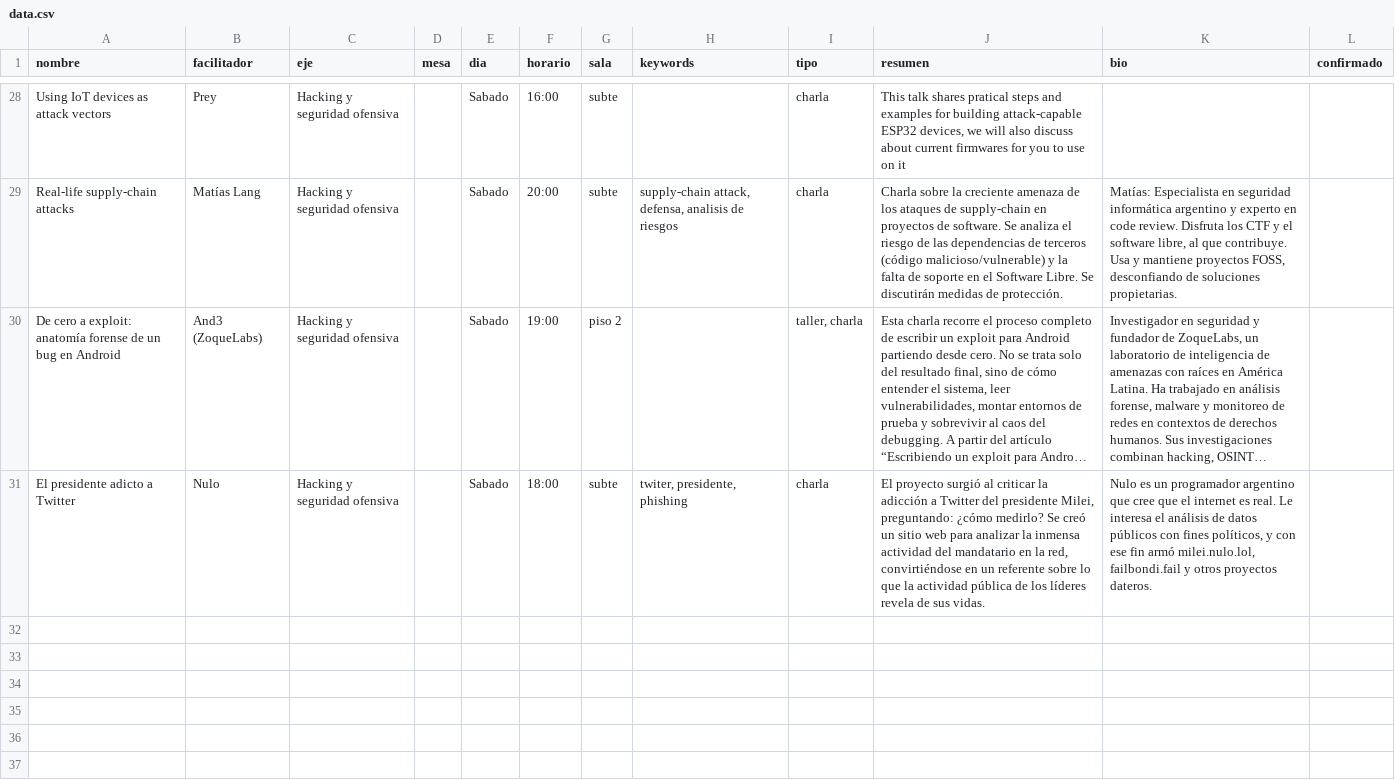
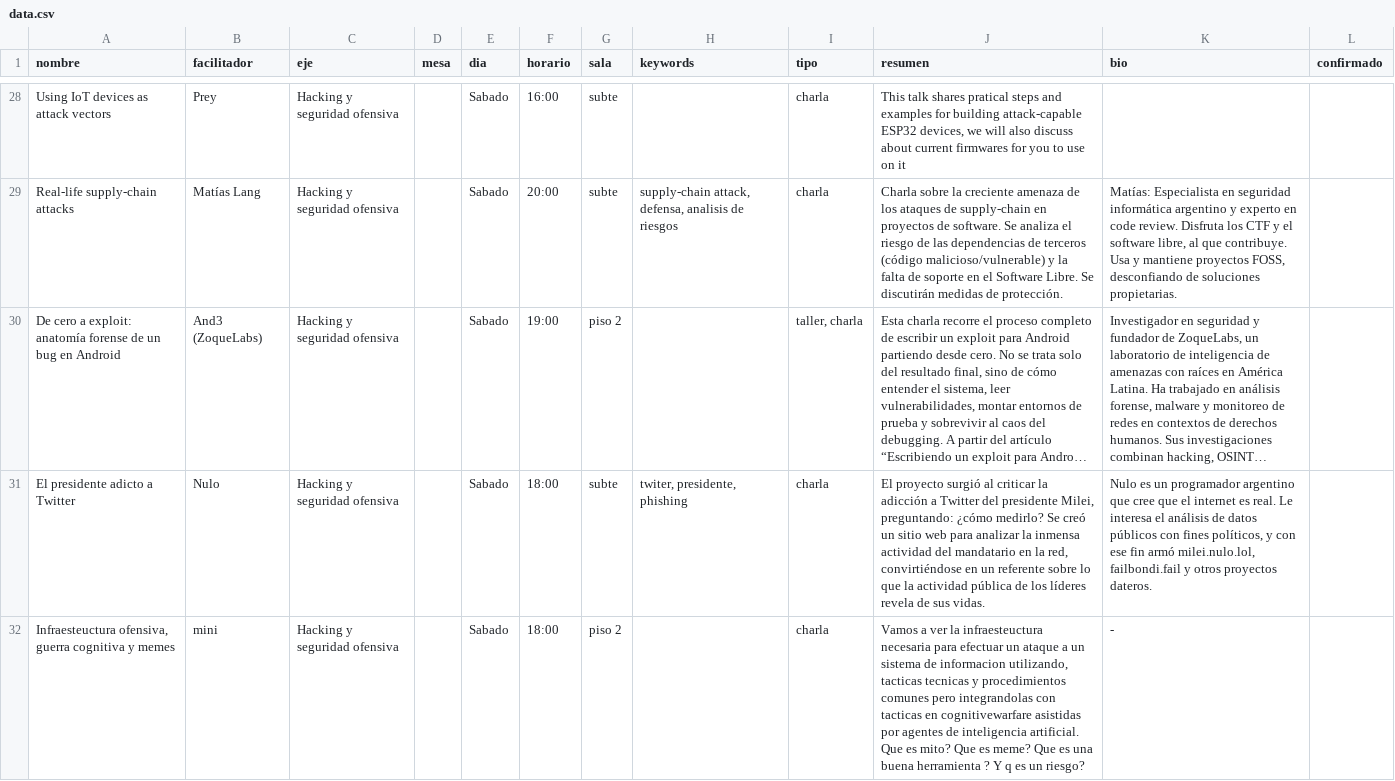
Before and after one commit to Primavera-Hacker/phacker25, a CSV file: scripts/data/data.csv, drawn as a sheet; only a part is shown, gaps mark what is left out; long unchanged cells end in …; the diff names each change by its address in the sheet, - before the commit and + after, or states it on an @@ line.

Commit message:
add mini

```diff
--- a/scripts/data/data.csv
+++ b/scripts/data/data.csv
+row 32: Infraesteuctura ofensiva, guerra cognitiva y memes | mini | Hacking y seguridad ofensiva |  | Sabado | 18:00 | piso 2 |  | charla | Vamos a ver la infraesteuctura necesaria para efectuar un ataque a un sistema de informacion utilizando, tacticas tecnicas y procedimientos comunes pero integrandolas con tacticas en cognitivewarfare asistidas por agentes de inteligencia artificial. Que es mito? Que es meme? Que es una buena herramienta ? Y q es un riesgo? | -
```
Also changed, not shown: 1 other file.
